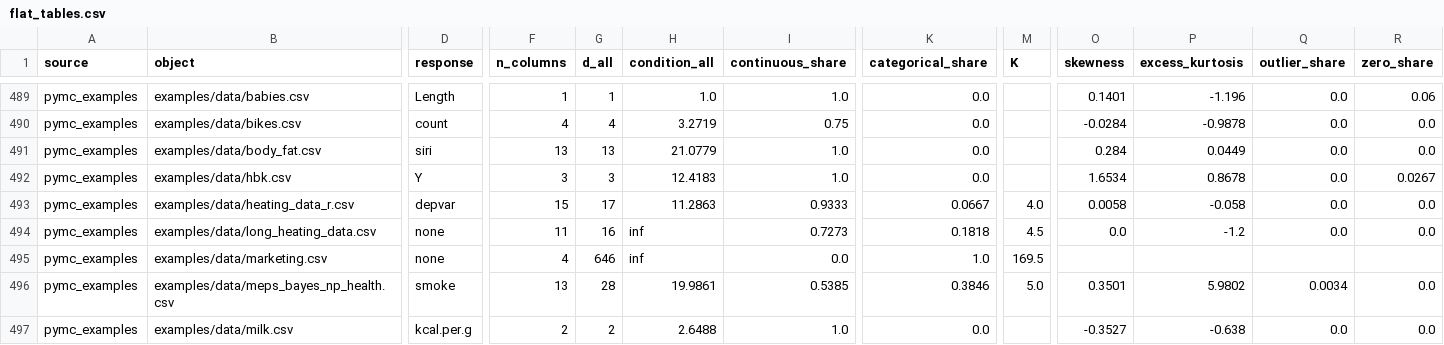
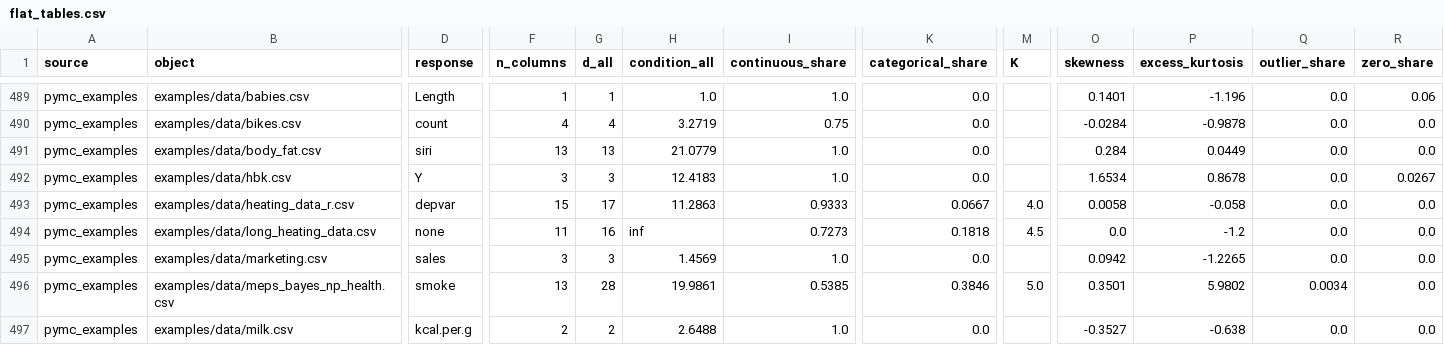
Before and after one commit to adkipnis/mixedbench, a CSV file: experiments/flat/flat_tables.csv, drawn as a sheet; only a part is shown, gaps mark what is left out; the diff covers the shown part only; the diff names each change by its address in the sheet, - before the commit and + after, or states it on an @@ line.

```diff
--- a/experiments/flat/flat_tables.csv
+++ b/experiments/flat/flat_tables.csv
-D495 (response): none
+D495 (response): sales
-F495 (n_columns): 4
+F495 (n_columns): 3
-G495 (d_all): 646
+G495 (d_all): 3
-H495 (condition_all): inf
+H495 (condition_all): 1.4569
-I495 (continuous_share): 0.0
+I495 (continuous_share): 1.0
-K495 (categorical_share): 1.0
+K495 (categorical_share): 0.0
-M495 (K): 169.5
+M495 (K): (empty)
-O495 (skewness): (empty)
+O495 (skewness): 0.0942
-P495 (excess_kurtosis): (empty)
+P495 (excess_kurtosis): -1.2265
-Q495 (outlier_share): (empty)
+Q495 (outlier_share): 0.0
-R495 (zero_share): (empty)
+R495 (zero_share): 0.0
```
Also changed, not shown: 15 edited cells elsewhere in this file, experiments/flat/registry_tables.csv, registry/column_factors.csv, 23 other files.
